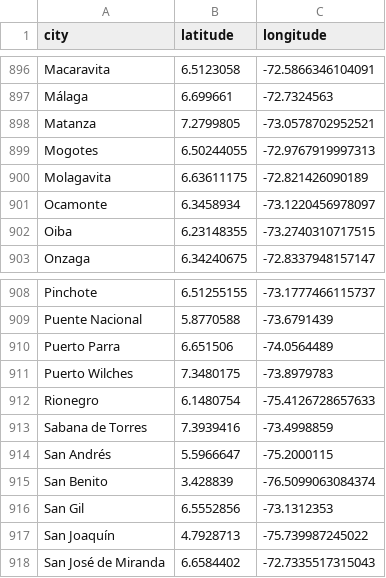
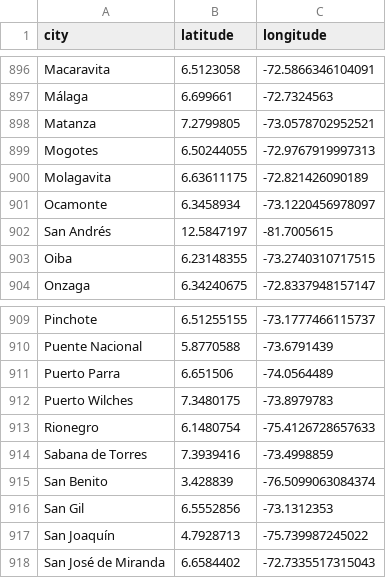
Before and after one commit to VolodyaCO/ieu_clustering_towns, a CSV file: output.csv, drawn as a sheet; only a part is shown, gaps mark what is left out.

Commit message:
san andrés es añadido

```diff
--- a/output.csv
+++ b/output.csv
@@ -901,2 +901,3 @@ Molagavita, 6.63611175, -72.821426090189
 Ocamonte, 6.3458934, -73.1220456978097
+San Andrés, 12.5847197, -81.7005615
 Oiba, 6.23148355, -73.2740310717515
@@ -913,3 +914,2 @@ Rionegro, 6.1480754, -75.4126728657633
 Sabana de Torres, 7.3939416, -73.4998859
-San Andrés, 5.5966647, -75.2000115
 San Benito, 3.428839, -76.5099063084374
```
Also changed, not shown: 6 other files.
